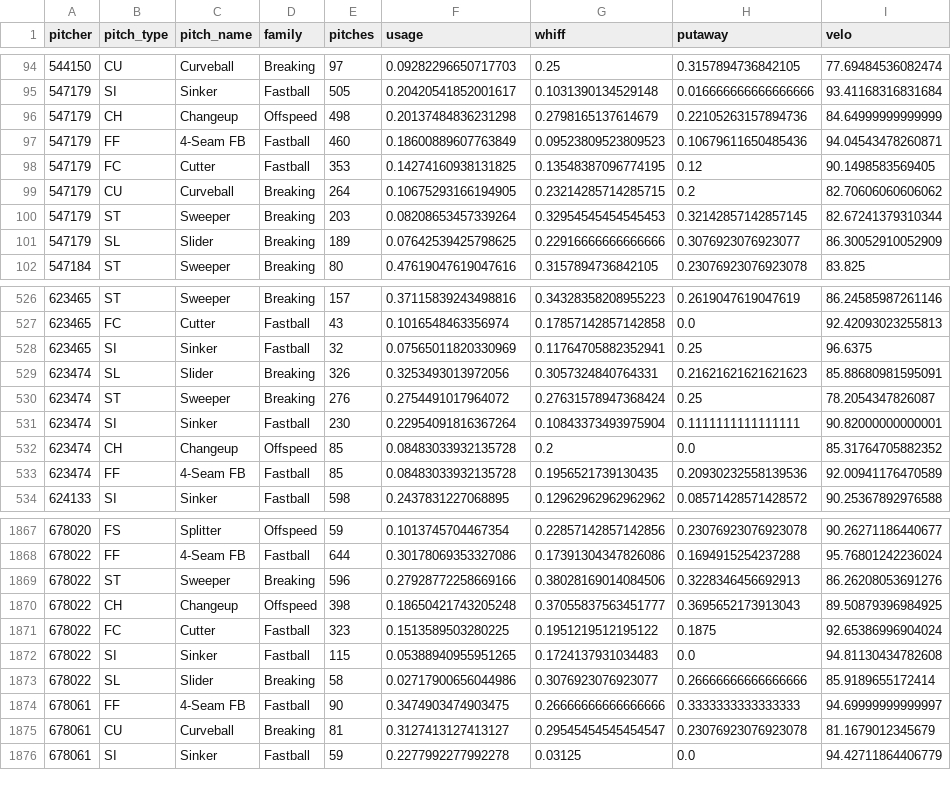
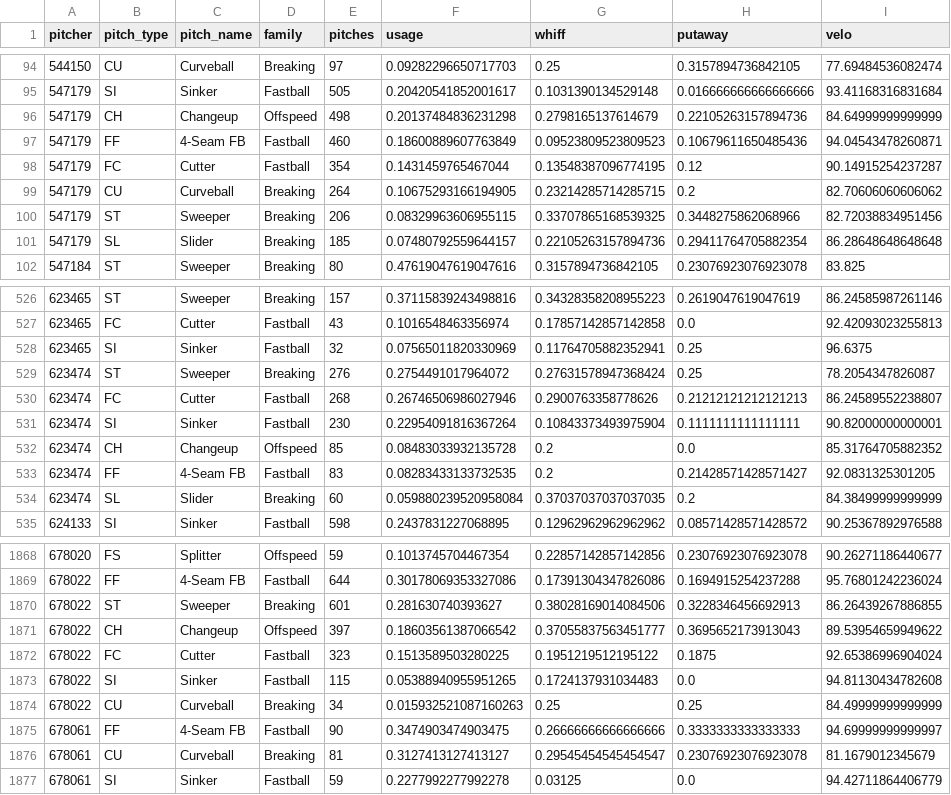
Before and after one commit to drshawnhall20176/DrHallMLBDashboard, a CSV file: data/pitcher_arsenals.csv, drawn as a sheet; only a part is shown, gaps mark what is left out; the diff covers the shown part only.

```diff
--- a/data/pitcher_arsenals.csv
+++ b/data/pitcher_arsenals.csv
@@ -97,6 +97,6 @@ pitcher,pitch_type,pitch_name,family,pitches,usage,whiff,putaway,velo
 547179,FF,4-Seam FB,Fastball,460,0.18600889607763849,0.09523809523809523,0.10679611650485436,94.04543478260871
-547179,FC,Cutter,Fastball,353,0.14274160938131825,0.13548387096774195,0.12,90.1498583569405
+547179,FC,Cutter,Fastball,354,0.1431459765467044,0.13548387096774195,0.12,90.14915254237287
 547179,CU,Curveball,Breaking,264,0.10675293166194905,0.23214285714285715,0.2,82.70606060606062
-547179,ST,Sweeper,Breaking,203,0.08208653457339264,0.32954545454545453,0.32142857142857145,82.67241379310344
-547179,SL,Slider,Breaking,189,0.07642539425798625,0.22916666666666666,0.3076923076923077,86.30052910052909
+547179,ST,Sweeper,Breaking,206,0.08329963606955115,0.33707865168539325,0.3448275862068966,82.72038834951456
+547179,SL,Slider,Breaking,185,0.07480792559644157,0.22105263157894736,0.29411764705882354,86.28648648648648
 547184,ST,Sweeper,Breaking,80,0.47619047619047616,0.3157894736842105,0.23076923076923078,83.825
@@ -528,7 +528,8 @@ pitcher,pitch_type,pitch_name,family,pitches,usage,whiff,putaway,velo
 623465,SI,Sinker,Fastball,32,0.07565011820330969,0.11764705882352941,0.25,96.6375
-623474,SL,Slider,Breaking,326,0.3253493013972056,0.3057324840764331,0.21621621621621623,85.88680981595091
 623474,ST,Sweeper,Breaking,276,0.2754491017964072,0.27631578947368424,0.25,78.2054347826087
+623474,FC,Cutter,Fastball,268,0.26746506986027946,0.2900763358778626,0.21212121212121213,86.24589552238807
 623474,SI,Sinker,Fastball,230,0.22954091816367264,0.10843373493975904,0.1111111111111111,90.82000000000001
 623474,CH,Changeup,Offspeed,85,0.08483033932135728,0.2,0.0,85.31764705882352
-623474,FF,4-Seam FB,Fastball,85,0.08483033932135728,0.1956521739130435,0.20930232558139536,92.00941176470589
+623474,FF,4-Seam FB,Fastball,83,0.08283433133732535,0.2,0.21428571428571427,92.0831325301205
+623474,SL,Slider,Breaking,60,0.059880239520958084,0.37037037037037035,0.2,84.38499999999999
 624133,SI,Sinker,Fastball,598,0.2437831227068895,0.12962962962962962,0.08571428571428572,90.25367892976588
@@ -1868,7 +1869,7 @@ pitcher,pitch_type,pitch_name,family,pitches,usage,whiff,putaway,velo
 678022,FF,4-Seam FB,Fastball,644,0.30178069353327086,0.17391304347826086,0.1694915254237288,95.76801242236024
-678022,ST,Sweeper,Breaking,596,0.27928772258669166,0.38028169014084506,0.3228346456692913,86.26208053691276
-678022,CH,Changeup,Offspeed,398,0.18650421743205248,0.37055837563451777,0.3695652173913043,89.50879396984925
+678022,ST,Sweeper,Breaking,601,0.281630740393627,0.38028169014084506,0.3228346456692913,86.26439267886855
+678022,CH,Changeup,Offspeed,397,0.18603561387066542,0.37055837563451777,0.3695652173913043,89.53954659949622
 678022,FC,Cutter,Fastball,323,0.1513589503280225,0.1951219512195122,0.1875,92.65386996904024
 678022,SI,Sinker,Fastball,115,0.05388940955951265,0.1724137931034483,0.0,94.81130434782608
-678022,SL,Slider,Breaking,58,0.02717900656044986,0.3076923076923077,0.26666666666666666,85.9189655172414
+678022,CU,Curveball,Breaking,34,0.015932521087160263,0.25,0.25,84.49999999999999
 678061,FF,4-Seam FB,Fastball,90,0.3474903474903475,0.26666666666666666,0.3333333333333333,94.69999999999997
```
Also changed, not shown: 98 edited cells elsewhere in this file, data/hitter_pitch_splits.csv, data/hitter_pitch_type_splits.csv.
